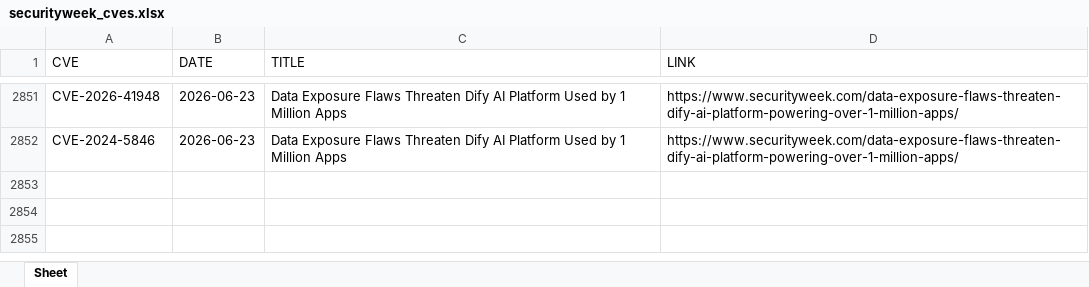
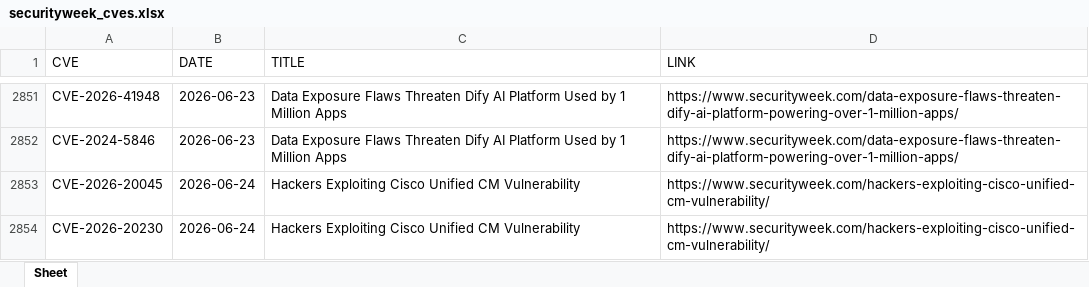
Before and after one commit to thanujbtech-lgtm/securityweek_cve, an Excel workbook: securityweek_cves.xlsx, sheet Sheet, drawn as a sheet; only a part is shown, gaps mark what is left out; values as stored, in another font and other column widths than the file's, no borders; the diff names each change by its address in the sheet, - before the commit and + after, or states it on an @@ line.

```diff
--- a/securityweek_cves.xlsx (sheet Sheet)
+++ b/securityweek_cves.xlsx (sheet Sheet)
+row 2853: CVE-2026-20045 | 2026-06-24 | Hackers Exploiting Cisco Unified CM Vulnerability | https://www.securityweek.com/hackers-exploiting-cisco-unified-cm-vulnerability/
+row 2854: CVE-2026-20230 | 2026-06-24 | Hackers Exploiting Cisco Unified CM Vulnerability | https://www.securityweek.com/hackers-exploiting-cisco-unified-cm-vulnerability/
```
